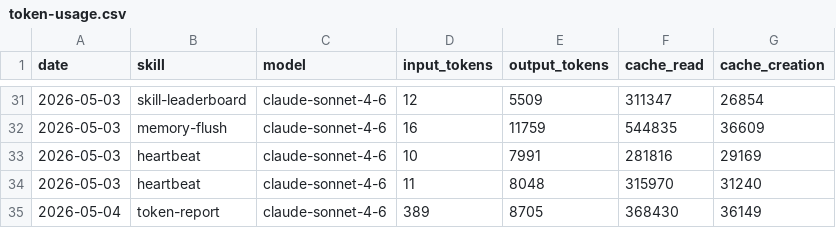
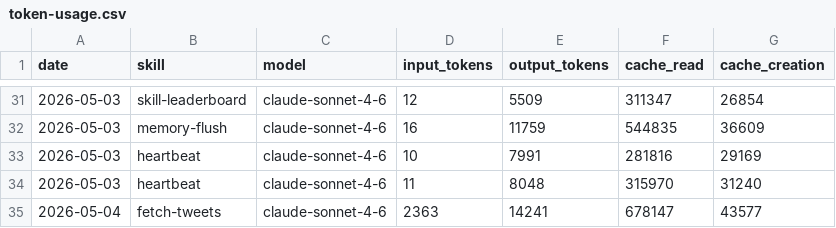
Before and after one commit to AITOBIAS04/miroshark-aeon, a CSV file: memory/token-usage.csv, drawn as a sheet; only a part is shown, gaps mark what is left out.

Commit message:
chore(fetch-tweets): auto-commit 2026-05-04

```diff
--- a/memory/token-usage.csv
+++ b/memory/token-usage.csv
@@ -34,2 +34,2 @@ date,skill,model,input_tokens,output_tokens,cache_read,cache_creation
 2026-05-03,heartbeat,claude-sonnet-4-6,11,8048,315970,31240
-2026-05-04,token-report,claude-sonnet-4-6,389,8705,368430,36149
+2026-05-04,fetch-tweets,claude-sonnet-4-6,2363,14241,678147,43577
```
Also changed, not shown: 3 other files.
